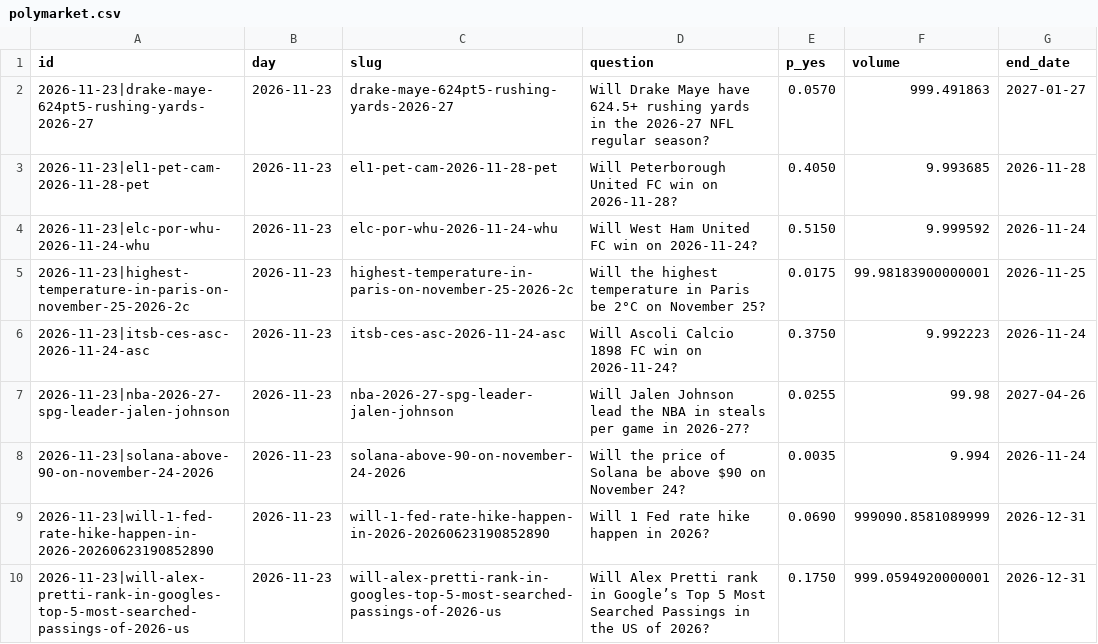
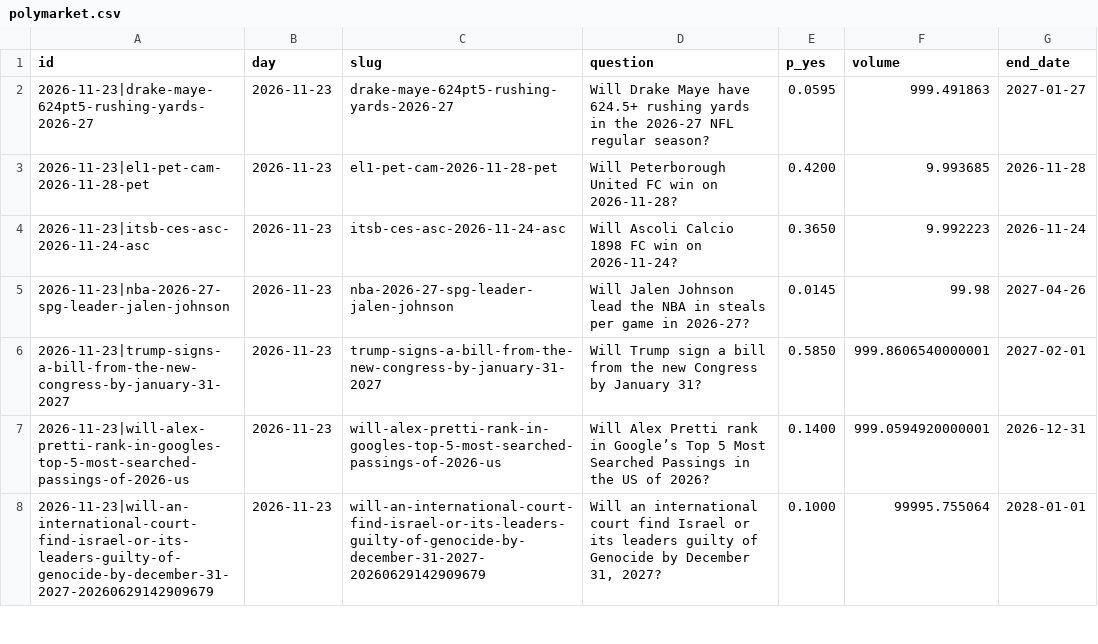
Before and after one commit to Leontim696/BND-Global-Trading-Intelligence, a CSV file: polymarket.csv, drawn as a sheet; only a part is shown; the diff covers the shown part only.

```diff
--- a/polymarket.csv
+++ b/polymarket.csv
@@ -1,10 +1,8 @@
 id,day,slug,question,p_yes,volume,end_date
-2026-11-23|drake-maye-624pt5-rushing-yards-2026-27,2026-11-23,drake-maye-624pt5-rushing-yards-2026-27,Will Drake Maye have 624.5+ rushing yards in the 2026-27 NFL regular season?,0.0570,999.491863,2027-01-27
-2026-11-23|el1-pet-cam-2026-11-28-pet,2026-11-23,el1-pet-cam-2026-11-28-pet,Will Peterborough United FC win on 2026-11-28?,0.4050,9.993685,2026-11-28
-2026-11-23|elc-por-whu-2026-11-24-whu,2026-11-23,elc-por-whu-2026-11-24-whu,Will West Ham United FC win on 2026-11-24?,0.5150,9.999592,2026-11-24
-2026-11-23|highest-temperature-in-paris-on-november-25-2026-2c,2026-11-23,highest-temperature-in-paris-on-november-25-2026-2c,Will the highest temperature in Paris be 2°C on November 25?,0.0175,99.98183900000001,2026-11-25
-2026-11-23|itsb-ces-asc-2026-11-24-asc,2026-11-23,itsb-ces-asc-2026-11-24-asc,Will Ascoli Calcio 1898 FC win on 2026-11-24?,0.3750,9.992223,2026-11-24
-2026-11-23|nba-2026-27-spg-leader-jalen-johnson,2026-11-23,nba-2026-27-spg-leader-jalen-johnson,Will Jalen Johnson lead the NBA in steals per game in 2026-27?,0.0255,99.98,2027-04-26
-2026-11-23|solana-above-90-on-november-24-2026,2026-11-23,solana-above-90-on-november-24-2026,Will the price of Solana be above $90 on November 24?,0.0035,9.994,2026-11-24
-2026-11-23|will-1-fed-rate-hike-happen-in-2026-20260623190852890,2026-11-23,will-1-fed-rate-hike-happen-in-2026-20260623190852890,Will 1 Fed rate hike happen in 2026?,0.0690,999090.8581089999,2026-12-31
-2026-11-23|will-alex-pretti-rank-in-googles-top-5-most-searched-passings-of-2026-us,2026-11-23,will-alex-pretti-rank-in-googles-top-5-most-searched-passings-of-2026-us,Will Alex Pretti rank in Google’s Top 5 Most Searched Passings in the US of 2026?,0.1750,999.0594920000001,2026-12-31
+2026-11-23|drake-maye-624pt5-rushing-yards-2026-27,2026-11-23,drake-maye-624pt5-rushing-yards-2026-27,Will Drake Maye have 624.5+ rushing yards in the 2026-27 NFL regular season?,0.0595,999.491863,2027-01-27
+2026-11-23|el1-pet-cam-2026-11-28-pet,2026-11-23,el1-pet-cam-2026-11-28-pet,Will Peterborough United FC win on 2026-11-28?,0.4200,9.993685,2026-11-28
+2026-11-23|itsb-ces-asc-2026-11-24-asc,2026-11-23,itsb-ces-asc-2026-11-24-asc,Will Ascoli Calcio 1898 FC win on 2026-11-24?,0.3650,9.992223,2026-11-24
+2026-11-23|nba-2026-27-spg-leader-jalen-johnson,2026-11-23,nba-2026-27-spg-leader-jalen-johnson,Will Jalen Johnson lead the NBA in steals per game in 2026-27?,0.0145,99.98,2027-04-26
+2026-11-23|trump-signs-a-bill-from-the-new-congress-by-january-31-2027,2026-11-23,trump-signs-a-bill-from-the-new-congress-by-january-31-2027,Will Trump sign a bill from the new Congress by January 31?,0.5850,999.8606540000001,2027-02-01
+2026-11-23|will-alex-pretti-rank-in-googles-top-5-most-searched-passings-of-2026-us,2026-11-23,will-alex-pretti-rank-in-googles-top-5-most-searched-passings-of-2026-us,Will Alex Pretti rank in Google’s Top 5 Most Searched Passings in the US of 2026?,0.1400,999.0594920000001,2026-12-31
+2026-11-23|will-an-international-court-find-israel-or-its-leaders-guilty-of-genocide-by-december-31-2027-20260629142909679,2026-11-23,will-an-international-court-find-israel-or-its-leaders-guilty-of-genocide-by-december-31-2027-20260629142909679,"Will an international court find Israel or its leaders guilty of Genocide by December 31, 2027?",0.1000,99995.755064,2028-01-01
```
Also changed, not shown: 2 added rows and 4 edited cells elsewhere in this file, fred.csv, 1 other file.
